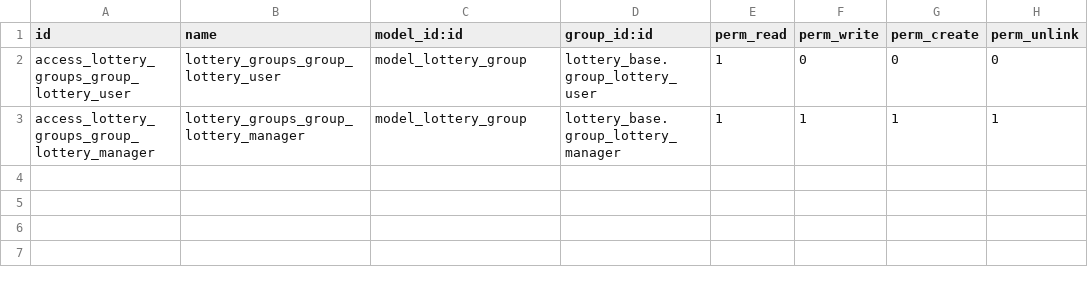
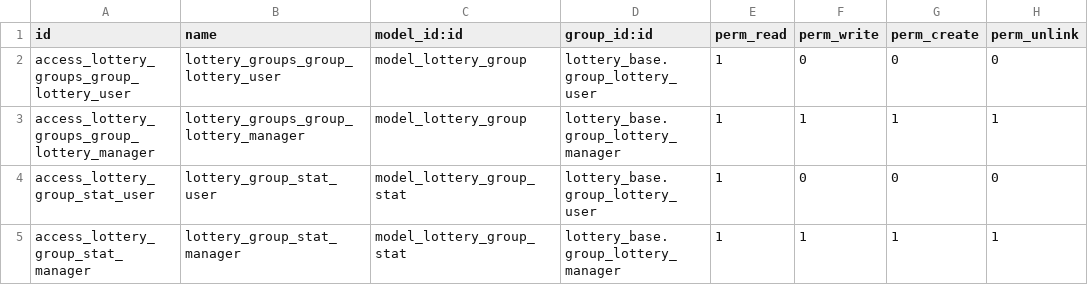
Before and after one commit to Ubesnel/lotoanalisis, a CSV file: lottery_groups/security/ir.model.access.csv, drawn as a sheet; the diff names each change by its address in the sheet, - before the commit and + after, or states it on an @@ line.

```diff
--- a/lottery_groups/security/ir.model.access.csv
+++ b/lottery_groups/security/ir.model.access.csv
+row 4: access_lottery_group_stat_user | lottery_group_stat_user | model_lottery_group_stat | lottery_base.group_lottery_user | 1 | 0 | 0 | 0
+row 5: access_lottery_group_stat_manager | lottery_group_stat_manager | model_lottery_group_stat | lottery_base.group_lottery_manager | 1 | 1 | 1 | 1
```
Also changed, not shown: lottery_base/security/ir.model.access.csv, lottery_scraper/security/ir.model.access.csv, 43 other files.
